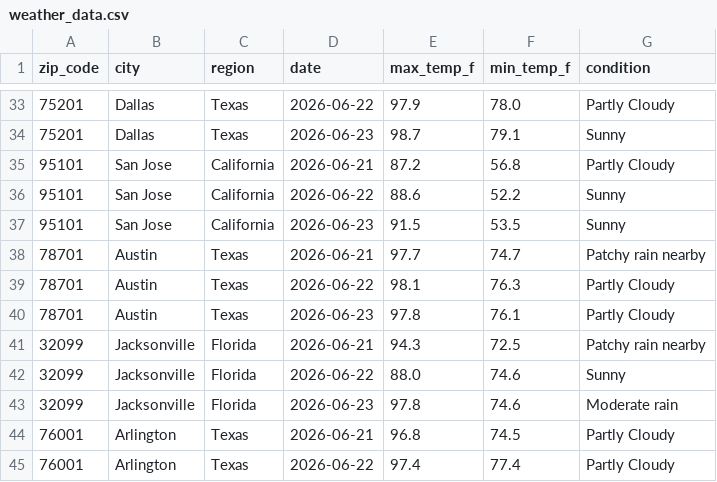
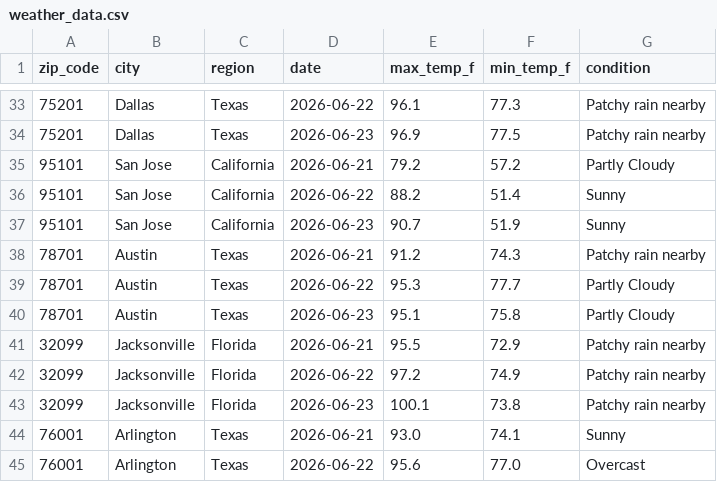
Before and after one commit to djain2905/weather-api-pipeline, a CSV file: weather_data.csv, drawn as a sheet; only a part is shown, gaps mark what is left out; the diff covers the shown part only.

```diff
--- a/weather_data.csv
+++ b/weather_data.csv
@@ -33,13 +33,13 @@ zip_code,city,region,date,max_temp_f,min_temp_f,condition
-75201,Dallas,Texas,2026-06-22,97.9,78.0,Partly Cloudy
-75201,Dallas,Texas,2026-06-23,98.7,79.1,Sunny
-95101,San Jose,California,2026-06-21,87.2,56.8,Partly Cloudy
-95101,San Jose,California,2026-06-22,88.6,52.2,Sunny
-95101,San Jose,California,2026-06-23,91.5,53.5,Sunny
-78701,Austin,Texas,2026-06-21,97.7,74.7,Patchy rain nearby
-78701,Austin,Texas,2026-06-22,98.1,76.3,Partly Cloudy
-78701,Austin,Texas,2026-06-23,97.8,76.1,Partly Cloudy
-32099,Jacksonville,Florida,2026-06-21,94.3,72.5,Patchy rain nearby
-32099,Jacksonville,Florida,2026-06-22,88.0,74.6,Sunny
-32099,Jacksonville,Florida,2026-06-23,97.8,74.6,Moderate rain
-76001,Arlington,Texas,2026-06-21,96.8,74.5,Partly Cloudy
-76001,Arlington,Texas,2026-06-22,97.4,77.4,Partly Cloudy
+75201,Dallas,Texas,2026-06-22,96.1,77.3,Patchy rain nearby
+75201,Dallas,Texas,2026-06-23,96.9,77.5,Patchy rain nearby
+95101,San Jose,California,2026-06-21,79.2,57.2,Partly Cloudy
+95101,San Jose,California,2026-06-22,88.2,51.4,Sunny
+95101,San Jose,California,2026-06-23,90.7,51.9,Sunny
+78701,Austin,Texas,2026-06-21,91.2,74.3,Patchy rain nearby
+78701,Austin,Texas,2026-06-22,95.3,77.7,Partly Cloudy
+78701,Austin,Texas,2026-06-23,95.1,75.8,Partly Cloudy
+32099,Jacksonville,Florida,2026-06-21,95.5,72.9,Patchy rain nearby
+32099,Jacksonville,Florida,2026-06-22,97.2,74.9,Patchy rain nearby
+32099,Jacksonville,Florida,2026-06-23,100.1,73.8,Patchy rain nearby
+76001,Arlington,Texas,2026-06-21,93.0,74.1,Sunny
+76001,Arlington,Texas,2026-06-22,95.6,77.0,Overcast
```
Also changed, not shown: 100 edited cells elsewhere in this file.
